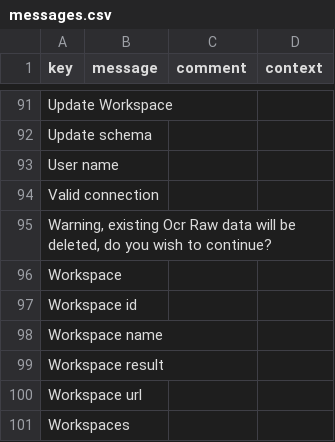
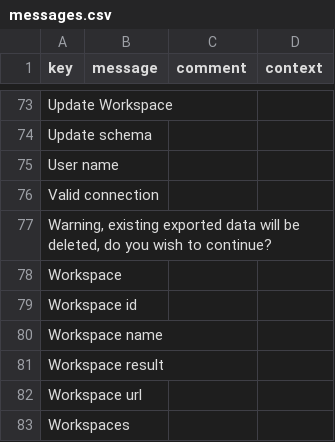
Before and after one commit to axelor/axelor-addons, a CSV file: axelor-rossum/src/main/resources/i18n/messages.csv, drawn as a sheet; only a part is shown, gaps mark what is left out; the diff covers the shown part only.

```diff
--- a/axelor-rossum/src/main/resources/i18n/messages.csv
+++ b/axelor-rossum/src/main/resources/i18n/messages.csv
@@ -94,3 +76,3 @@
 "Valid connection",,,
-"Warning, existing Ocr Raw data will be deleted, do you wish to continue?",,,
+"Warning, existing exported data will be deleted, do you wish to continue?",,,
 "Workspace",,,
```
Also changed, not shown: 1 added row and 19 removed rows elsewhere in this file, axelor-rossum/src/main/resources/i18n/messages_en.csv, axelor-rossum/src/main/resources/i18n/messages_fr.csv, 28 other files.
